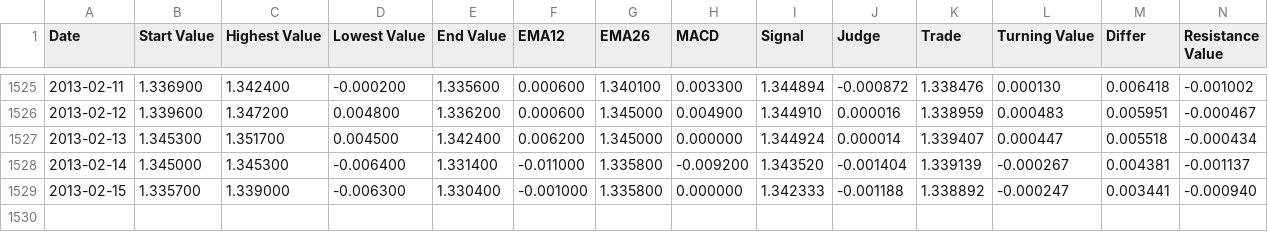
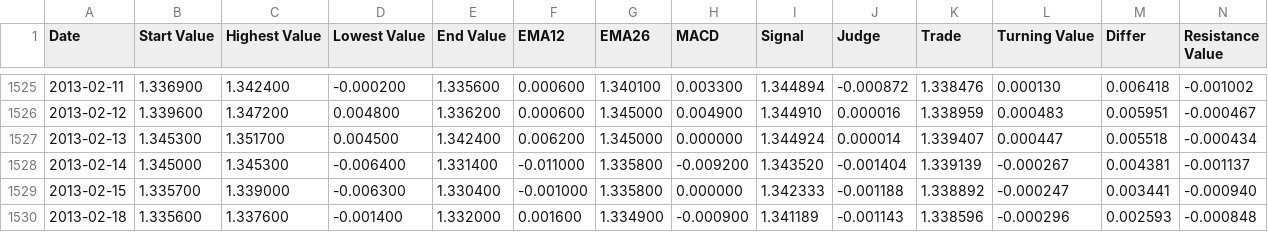
Before and after one commit to koji0903/FXAnalyzer, a CSV file: result/ALL_eurusd.csv, drawn as a sheet; only a part is shown, gaps mark what is left out; rows hold the shown columns only; the diff names each change by its address in the sheet, - before the commit and + after, or states it on an @@ line.

```diff
--- a/result/ALL_eurusd.csv
+++ b/result/ALL_eurusd.csv
+row 1530: 2013-02-18 | 1.335600 | 1.337600 | -0.001400 | 1.332000 | 0.001600 | 1.334900 | -0.000900 | 1.341189 | -0.001143 | 1.338596 | -0.000296 | 0.002593 | -0.000848
```
Also changed, not shown: result/ALL_audjpy.csv, result/ALL_audusd.csv, 43 other files.
